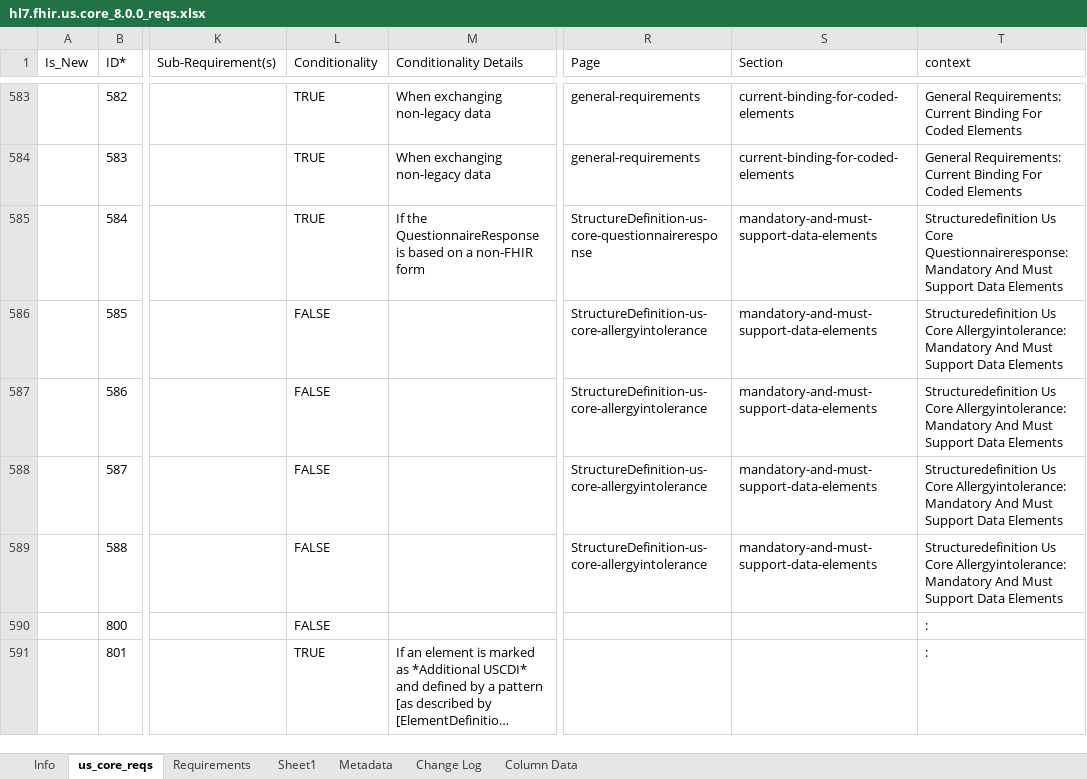
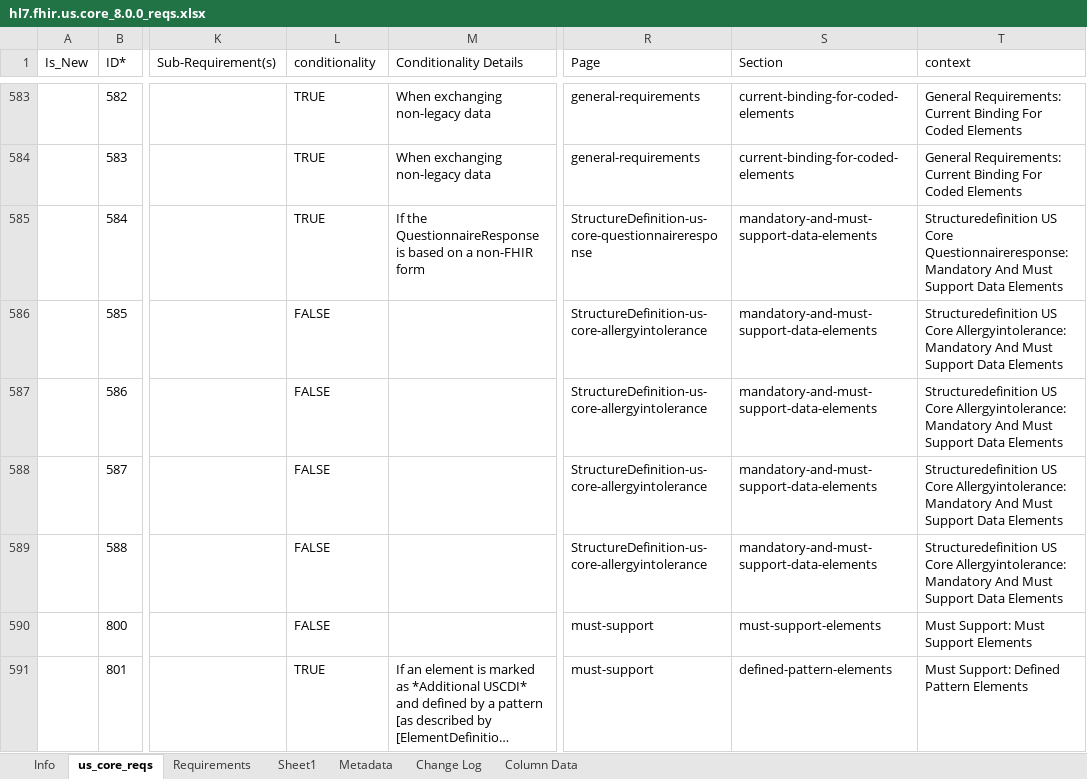
Before and after one commit to HL7/US-Core, an Excel workbook: input/images-source/hl7.fhir.us.core_8.0.0_reqs.xlsx, sheet us_core_reqs, drawn as a sheet; only a part is shown, gaps mark what is left out; long unchanged cells end in …; values as stored, in another font and other column widths than the file's, no borders; table styles not drawn; the diff covers the shown part only; the diff names each change by its address in the sheet, - before the commit and + after, or states it on an @@ line.

```diff
--- a/input/images-source/hl7.fhir.us.core_8.0.0_reqs.xlsx (sheet us_core_reqs)
+++ b/input/images-source/hl7.fhir.us.core_8.0.0_reqs.xlsx (sheet us_core_reqs)
-L1: Conditionality
+L1: conditionality
-T585 (context): Structuredefinition Us Core Questionnaireresponse:…
+T585 (context): Structuredefinition US Core Questionnaireresponse:…
-T586:T589 (context): Structuredefinition Us Core Allergyintolerance:…
+T586:T589 (context): Structuredefinition US Core Allergyintolerance:…
-R590:R591 (Page): (empty)
+R590:R591 (Page): must-support
-S590 (Section): (empty)
+S590 (Section): must-support-elements
-T590 (context): :
+T590 (context): Must Support: Must Support Elements
-S591 (Section): (empty)
+S591 (Section): defined-pattern-elements
-T591 (context): :
+T591 (context): Must Support: Defined Pattern Elements
```
Also changed, not shown: 12 added rows, 583 edited cells and cell formats elsewhere in this sheet, formulas that keep their value, 29 other files.
